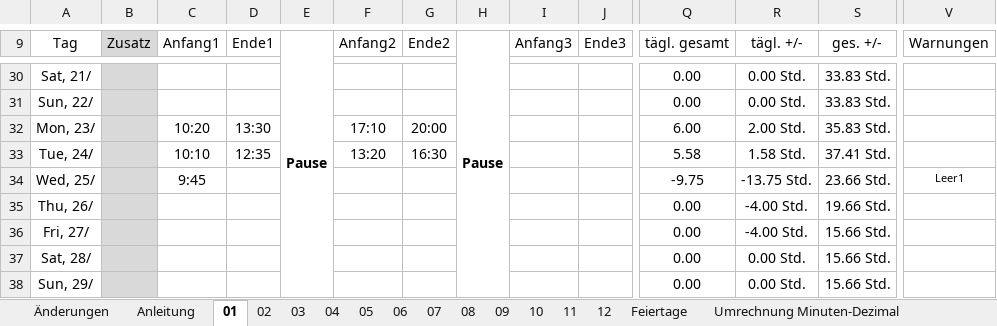
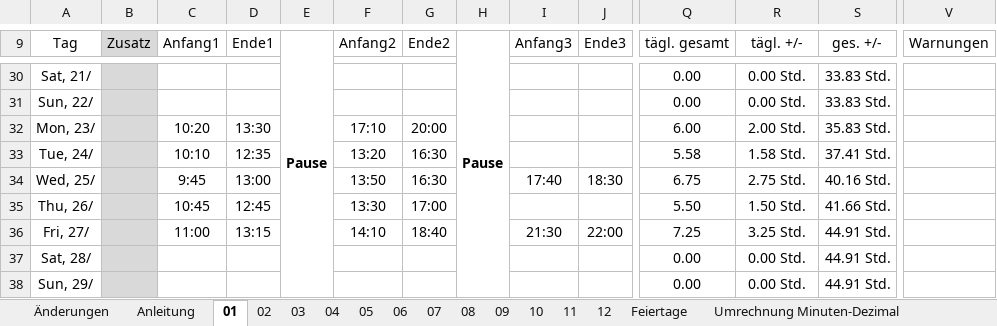
Before and after one commit to GiWduL4/WiMi, an Excel workbook: Verwaltung/Arbeitszeiterfassung/Zeiterfassung_2023_Lind_Ludwig.xlsx, sheet 01, drawn as a sheet; only a part is shown, gaps mark what is left out; values as stored, in another font and other column widths than the file's, no borders; conditional formats not drawn; the diff covers the shown part only; the diff names each change by its address in the sheet, - before the commit and + after, or states it on an @@ line.

```diff
--- a/Verwaltung/Arbeitszeiterfassung/Zeiterfassung_2023_Lind_Ludwig.xlsx (sheet 01)
+++ b/Verwaltung/Arbeitszeiterfassung/Zeiterfassung_2023_Lind_Ludwig.xlsx (sheet 01)
-D34 (Ende1): (empty)
+D34 (Ende1): 13:00
-F34 (Anfang2): (empty)
+F34 (Anfang2): 13:50
-G34 (Ende2): (empty)
+G34 (Ende2): 16:30
-I34 (Anfang3): (empty)
+I34 (Anfang3): 17:40
-J34 (Ende3): (empty)
+J34 (Ende3): 18:30
-Q34 (tägl. gesamt): -9.75
+Q34 (tägl. gesamt): 6.75
-R34 (tägl. +/-): -13.75 Std.
+R34 (tägl. +/-): 2.75 Std.
-S34 (ges. +/-): 23.66 Std.
+S34 (ges. +/-): 40.16 Std.
-V34 (Warnungen): Leer1
+V34 (Warnungen): (empty)
-C35 (Anfang1): (empty)
+C35 (Anfang1): 10:45
-D35 (Ende1): (empty)
+D35 (Ende1): 12:45
-F35 (Anfang2): (empty)
+F35 (Anfang2): 13:30
-G35 (Ende2): (empty)
+G35 (Ende2): 17:00
-Q35 (tägl. gesamt): 0.00
+Q35 (tägl. gesamt): 5.50
-R35 (tägl. +/-): -4.00 Std.
+R35 (tägl. +/-): 1.50 Std.
-S35 (ges. +/-): 19.66 Std.
+S35 (ges. +/-): 41.66 Std.
-C36 (Anfang1): (empty)
+C36 (Anfang1): 11:00
-D36 (Ende1): (empty)
+D36 (Ende1): 13:15
-F36 (Anfang2): (empty)
+F36 (Anfang2): 14:10
-G36 (Ende2): (empty)
+G36 (Ende2): 18:40
-I36 (Anfang3): (empty)
+I36 (Anfang3): 21:30
-J36 (Ende3): (empty)
+J36 (Ende3): 22:00
-Q36 (tägl. gesamt): 0.00
+Q36 (tägl. gesamt): 7.25
-R36 (tägl. +/-): -4.00 Std.
+R36 (tägl. +/-): 3.25 Std.
-S36:S38 (ges. +/-): 15.66 Std.
+S36:S38 (ges. +/-): 44.91 Std.
```
Also changed, not shown: 20 edited cells elsewhere in this sheet, sheet 02, sheet 05, sheet 07, sheet 12, sheet 08, sheet 03, 5 more sheets, hidden cells, 2 other files.
